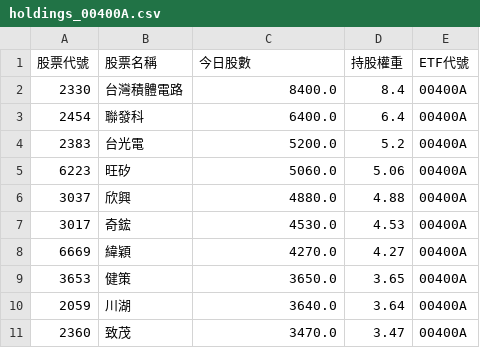
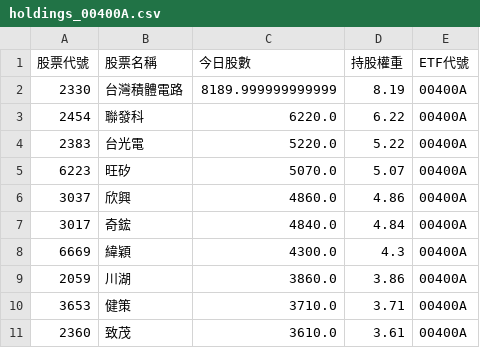
Before and after one commit to caesar263/my-etf-tracker, a CSV file: holdings_00400A.csv, drawn as a sheet.

```diff
--- a/holdings_00400A.csv
+++ b/holdings_00400A.csv
@@ -1,11 +1,11 @@
 股票代號,股票名稱,今日股數,持股權重,ETF代號
-2330,台灣積體電路,8400.0,8.4,00400A
-2454,聯發科,6400.0,6.4,00400A
-2383,台光電,5200.0,5.2,00400A
-6223,旺矽,5060.0,5.06,00400A
-3037,欣興,4880.0,4.88,00400A
-3017,奇鋐,4530.0,4.53,00400A
-6669,緯穎,4270.0,4.27,00400A
-3653,健策,3650.0,3.65,00400A
-2059,川湖,3640.0,3.64,00400A
-2360,致茂,3470.0,3.47,00400A
+2330,台灣積體電路,8189.999999999999,8.19,00400A
+2454,聯發科,6220.0,6.22,00400A
+2383,台光電,5220.0,5.22,00400A
+6223,旺矽,5070.0,5.07,00400A
+3037,欣興,4860.0,4.86,00400A
+3017,奇鋐,4840.0,4.84,00400A
+6669,緯穎,4300.0,4.3,00400A
+2059,川湖,3860.0,3.86,00400A
+3653,健策,3710.0,3.71,00400A
+2360,致茂,3610.0,3.61,00400A
```
Also changed, not shown: final_analysis.csv, holdings_00987A.csv, 13 other files.
